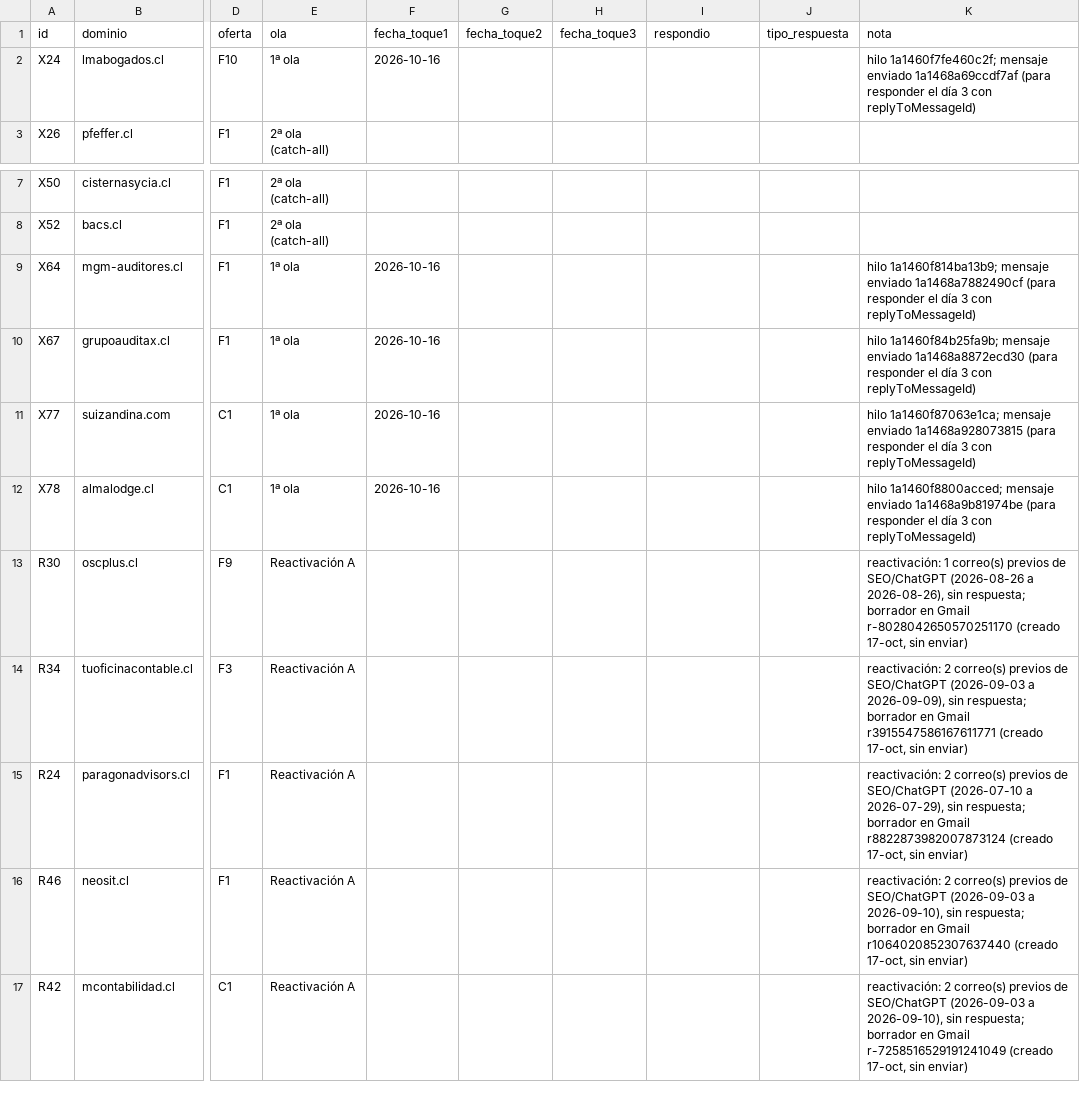
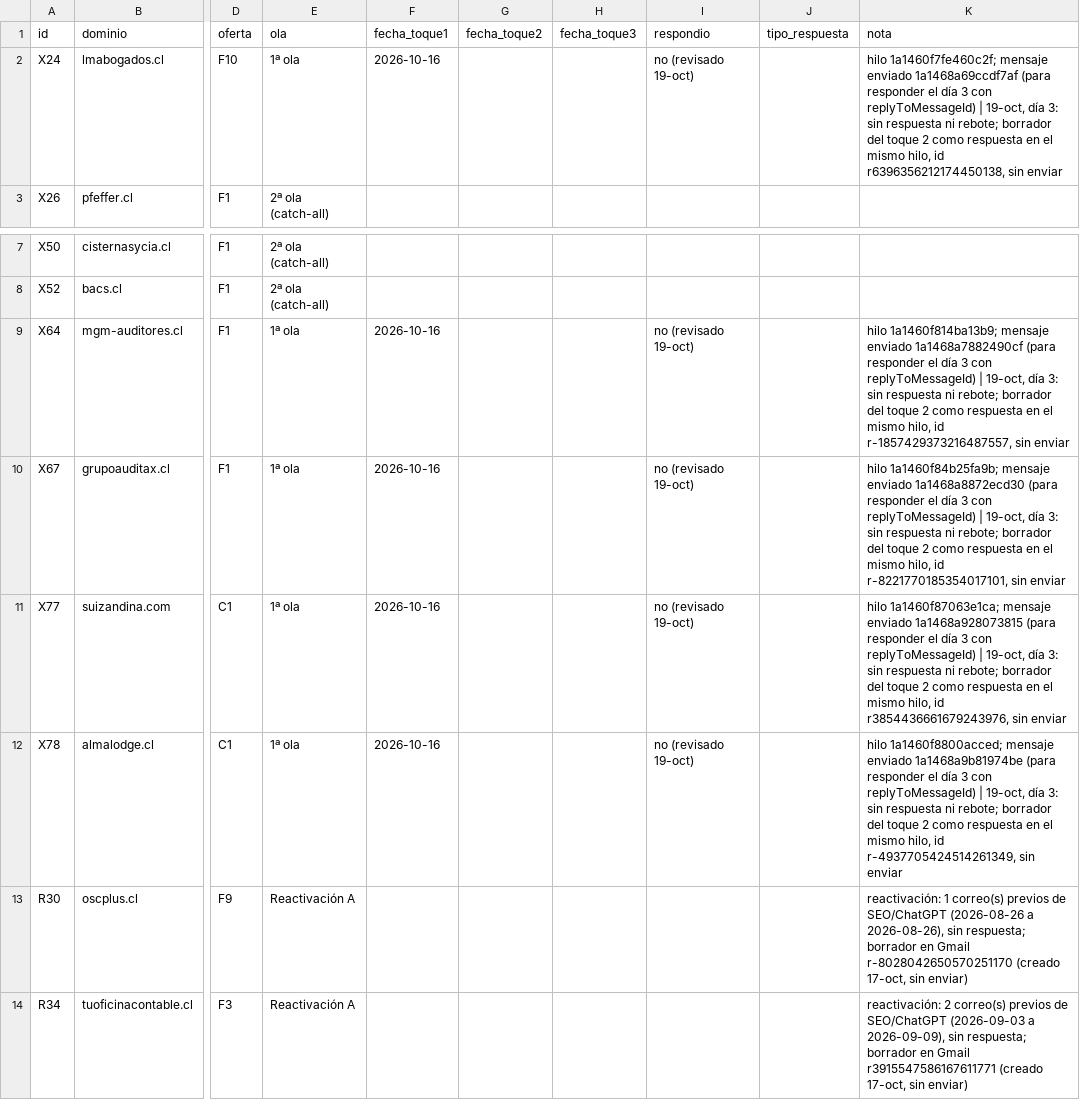
Before and after one commit to rvalleespin/spindlelab, a CSV file: marketing/motor-revision-previa/seguimiento/envios-motor-2026-10.csv, drawn as a sheet; only a part is shown, gaps mark what is left out; the shorter side is filled out with more unchanged rows; the diff names each change by its address in the sheet, - before the commit and + after, or states it on an @@ line.

```diff
--- a/marketing/motor-revision-previa/seguimiento/envios-motor-2026-10.csv
+++ b/marketing/motor-revision-previa/seguimiento/envios-motor-2026-10.csv
-I2 (respondio): (empty)
+I2 (respondio): no (revisado 19-oct)
-K2 (nota): …con replyToMessageId)
+K2 (nota): …con replyToMessageId) | 19-oct, día 3: sin respuesta ni rebote; borrador del toque 2 como respuesta en el mismo hilo, id r6396356212174450138, sin enviar
-I9:I12 (respondio): (empty)
+I9:I12 (respondio): no (revisado 19-oct)
-K9 (nota): …con replyToMessageId)
+K9 (nota): …con replyToMessageId) | 19-oct, día 3: sin respuesta ni rebote; borrador del toque 2 como respuesta en el mismo hilo, id r-1857429373216487557, sin enviar
-K10 (nota): …con replyToMessageId)
+K10 (nota): …con replyToMessageId) | 19-oct, día 3: sin respuesta ni rebote; borrador del toque 2 como respuesta en el mismo hilo, id r-8221770185354017101, sin enviar
-K11 (nota): …con replyToMessageId)
+K11 (nota): …con replyToMessageId) | 19-oct, día 3: sin respuesta ni rebote; borrador del toque 2 como respuesta en el mismo hilo, id r3854436661679243976, sin enviar
-K12 (nota): …con replyToMessageId)
+K12 (nota): …con replyToMessageId) | 19-oct, día 3: sin respuesta ni rebote; borrador del toque 2 como respuesta en el mismo hilo, id r-4937705424514261349, sin enviar
```
Also changed, not shown: 1 other file.
